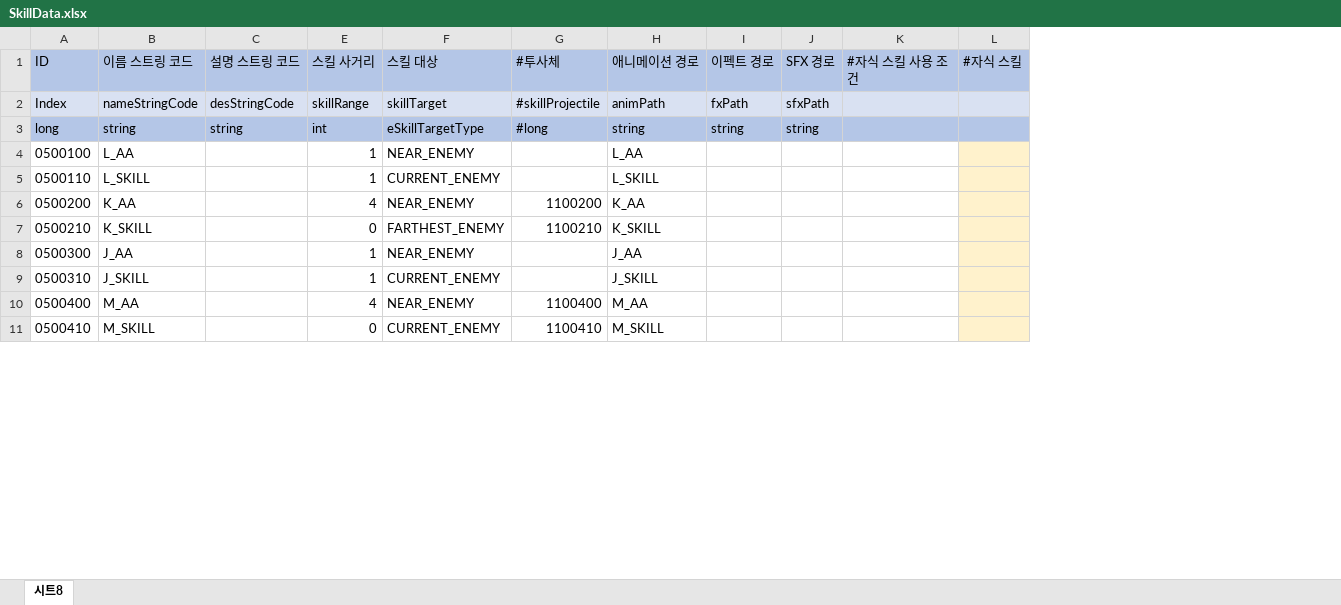
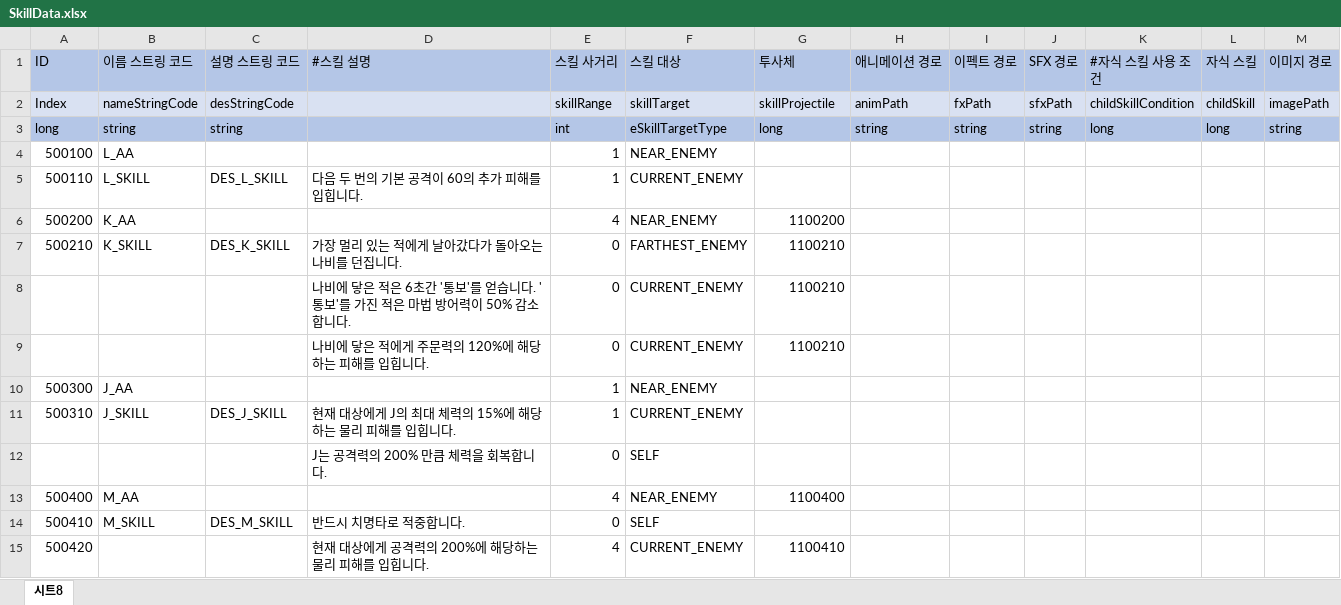
Before and after one commit to leejhee/DG_Project, an Excel workbook: DataGenerator/XLSXS/SkillData.xlsx, sheet 시트8, drawn as a sheet; only a part is shown; values as stored, in another font and other column widths than the file's, no borders; removed rows and columns are numbered as before the commit, all else as after; the diff covers the shown part only; the diff names each change by its address in the sheet, - before the commit and + after, or states it on an @@ line.

Commit message:
SKILL & 스킬관련 StringCode 수정 완료
'이름_스킬', 'DES_이름_스킬'로 구조 통일

```diff
--- a/DataGenerator/XLSXS/SkillData.xlsx (sheet 시트8)
+++ b/DataGenerator/XLSXS/SkillData.xlsx (sheet 시트8)
@@ column D (#스킬 설명) unhidden, rows 5-7: 다음 두 번의 기본 공격이 60의 추가 피해를 입힙니다. |  | 가장 멀리 있는 적에게 날아갔다가 돌아오는 나비를 던집니다.; row 11: 현재 대상에게 J의 최대 체력의 15%에 해당하는 물리 피해를 입힙니다. @@
-column L (#자식 스킬), empty
+column L (자식 스킬), rows 2-3: childSkill | long
+column M (이미지 경로), rows 2-3: imagePath | string
-G1: #투사체
+G1: 투사체
-G2 (투사체): #skillProjectile
+G2 (투사체): skillProjectile
-K2 (#자식 스킬 사용 조건): (empty)
+K2 (#자식 스킬 사용 조건): childSkillCondition
-G3 (투사체): #long
+G3 (투사체): long
-K3 (#자식 스킬 사용 조건): (empty)
+K3 (#자식 스킬 사용 조건): long
-A4 (ID): 0500100
+A4 (ID): 500100
-H4 (애니메이션 경로): L_AA
+H4 (애니메이션 경로): (empty)
-A5 (ID): 0500110
+A5 (ID): 500110
-C5 (설명 스트링 코드): (empty)
+C5 (설명 스트링 코드): DES_L_SKILL
-H5 (애니메이션 경로): L_SKILL
+H5 (애니메이션 경로): (empty)
-A6 (ID): 0500200
+A6 (ID): 500200
-H6 (애니메이션 경로): K_AA
+H6 (애니메이션 경로): (empty)
-A7 (ID): 0500210
+A7 (ID): 500210
-C7 (설명 스트링 코드): (empty)
+C7 (설명 스트링 코드): DES_K_SKILL
-H7 (애니메이션 경로): K_SKILL
+H7 (애니메이션 경로): (empty)
+row 8:  |  |  | 나비에 닿은 적은 6초간 '통보'를 얻습니다. '통보'를 가진 적은 마법 방어력이 50% 감소합니다. | 0 | CURRENT_ENEMY | 1100210
+row 9:  |  |  | 나비에 닿은 적에게 주문력의 120%에 해당하는 피해를 입힙니다. | 0 | CURRENT_ENEMY | 1100210
-A10 (ID): 0500300
+A10 (ID): 500300
-H10 (애니메이션 경로): J_AA
+H10 (애니메이션 경로): (empty)
-A11 (ID): 0500310
+A11 (ID): 500310
-C11 (설명 스트링 코드): (empty)
+C11 (설명 스트링 코드): DES_J_SKILL
-H11 (애니메이션 경로): J_SKILL
+H11 (애니메이션 경로): (empty)
+row 12:  |  |  | J는 공격력의 200% 만큼 체력을 회복합니다. | 0 | SELF
-A13 (ID): 0500400
+A13 (ID): 500400
-H13 (애니메이션 경로): M_AA
+H13 (애니메이션 경로): (empty)
-row 11: 0500410 | M_SKILL |  | 0 | CURRENT_ENEMY | 1100410 | M_SKILL
+row 14: 500410 | M_SKILL | DES_M_SKILL | 반드시 치명타로 적중합니다. | 0 | SELF
+row 15: 500420 |  |  | 현재 대상에게 공격력의 200%에 해당하는 물리 피해를 입힙니다. | 4 | CURRENT_ENEMY | 1100410
```
Also changed, not shown: 7 added rows, 2 removed rows and 76 edited cells elsewhere in this sheet, hidden cells, DataGenerator/XLSXS/StringData/StringCodeData.xlsx, 3 other files.
